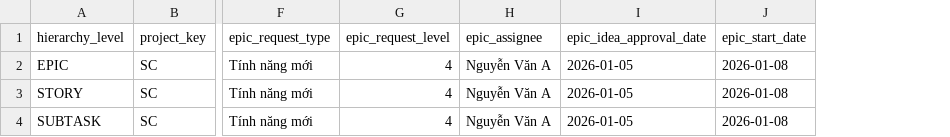
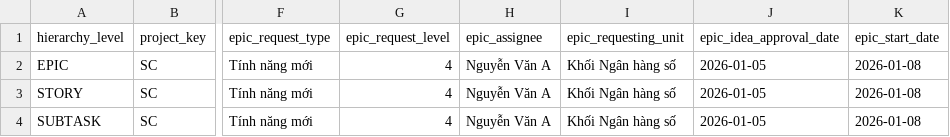
Before and after one commit to dminhbb/ttm-tool, a CSV file: public/brd/py_jira_api_sample.csv, drawn as a sheet; only a part is shown, gaps mark what is left out; the diff names each change by its address in the sheet, - before the commit and + after, or states it on an @@ line.

```diff
--- a/public/brd/py_jira_api_sample.csv
+++ b/public/brd/py_jira_api_sample.csv
+column I (epic_requesting_unit), rows 2-4: all Khối Ngân hàng số
```
Also changed, not shown: 16 other files.
